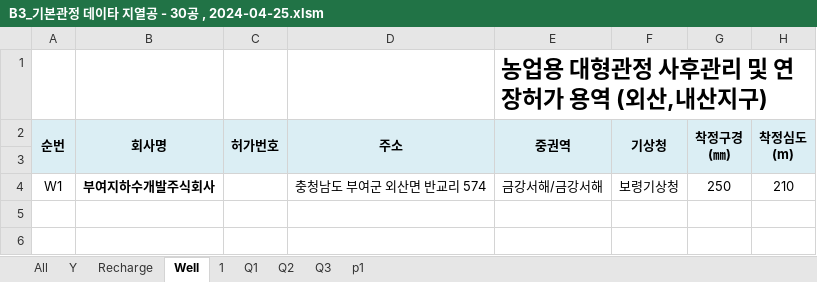
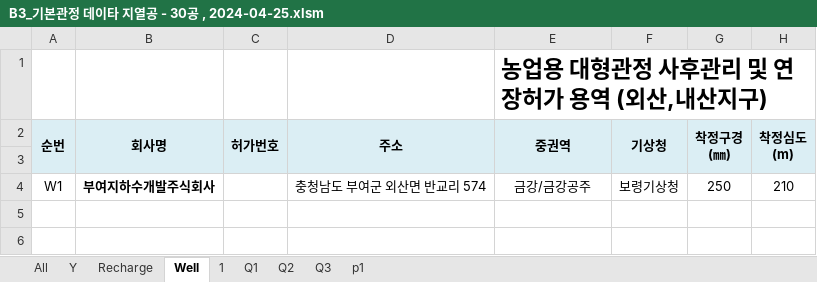
Before and after one commit to ihanseol/02_Excel2, an Excel workbook: 01_Acquifer Pumping Test/02_기본관정데이타/B3_기본관정 데이타 지열공 - 30공 , 2024-04-25.xlsm, sheet Well, drawn as a sheet; only a part is shown; values as stored, in another font and other column widths than the file's, no borders; charts and pictures not drawn; the diff names each change by its address in the sheet, - before the commit and + after, or states it on an @@ line.

```diff
--- a/01_Acquifer Pumping Test/02_기본관정데이타/B3_기본관정 데이타 지열공 - 30공 , 2024-04-25.xlsm (sheet Well)
+++ b/01_Acquifer Pumping Test/02_기본관정데이타/B3_기본관정 데이타 지열공 - 30공 , 2024-04-25.xlsm (sheet Well)
-E4 (중권역): 금강서해/금강서해
+E4 (중권역): 금강/금강공주
```
Also changed, not shown: sheet 1, sheet Recharge, charts or pictures.
